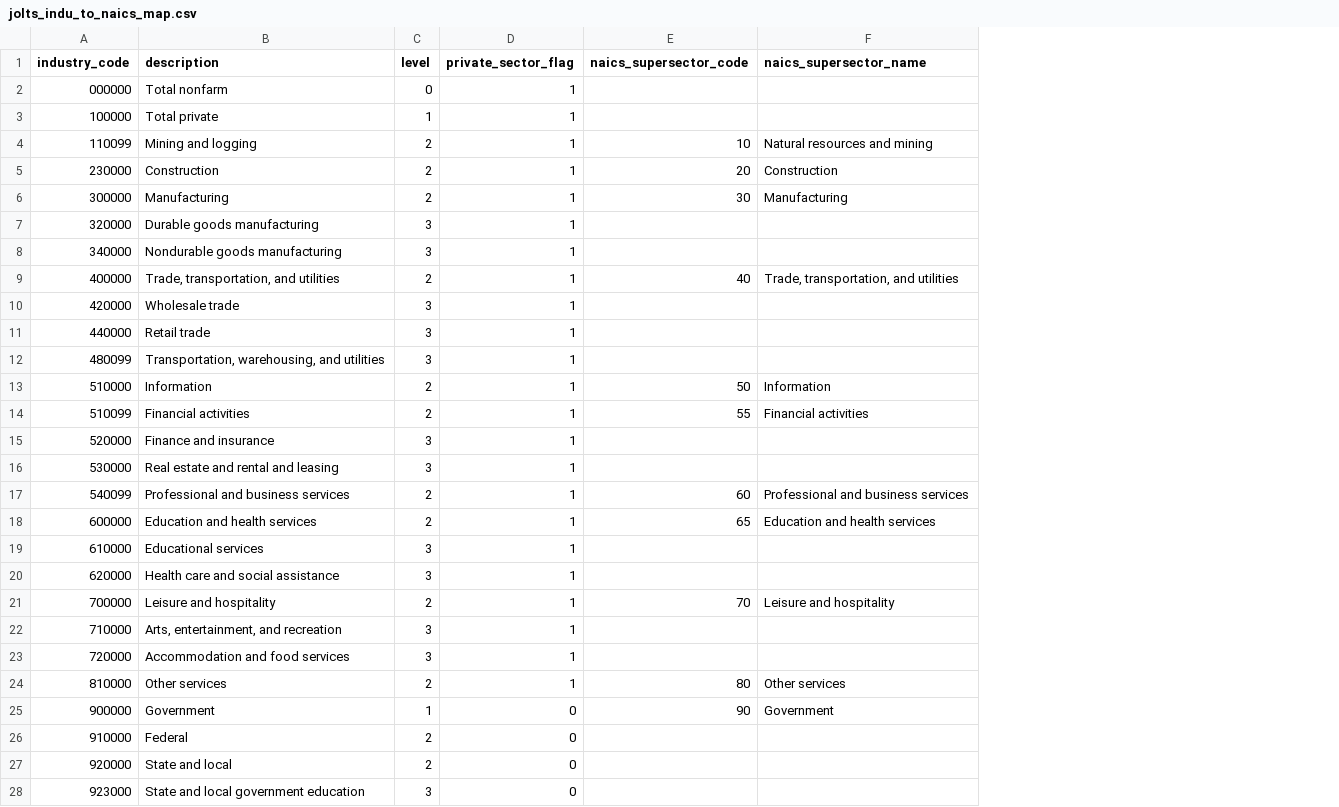
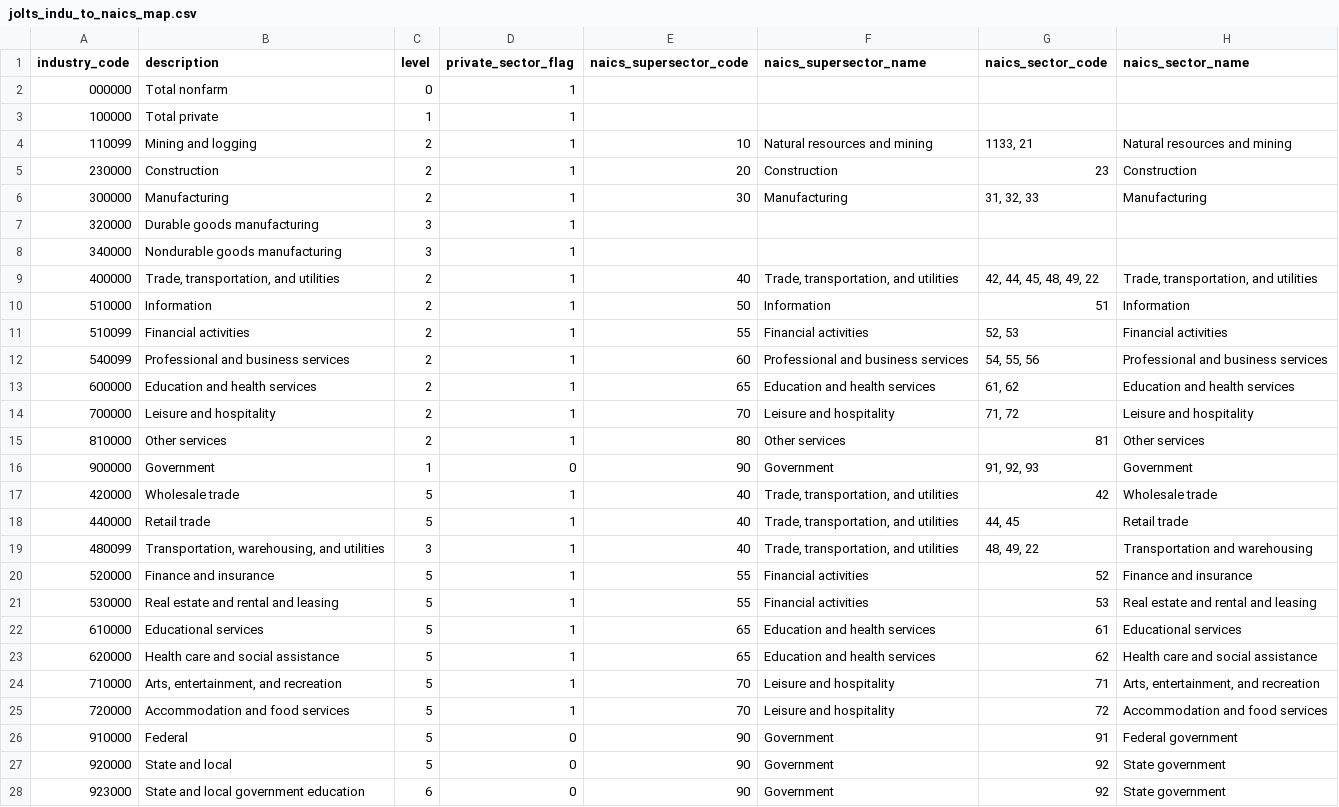
Before and after one commit to davidsovich/blsr, a CSV file: data-raw/jolts_indu_to_naics_map.csv, drawn as a sheet; only a part is shown; removed rows and columns are numbered as before the commit, all else as after; the diff covers the shown part only; the diff names each change by its address in the sheet, - before the commit and + after, or states it on an @@ line.

```diff
--- a/data-raw/jolts_indu_to_naics_map.csv
+++ b/data-raw/jolts_indu_to_naics_map.csv
+column G (naics_sector_code), rows 4-16: 1133, 21 | 23 | 31, 32, 33 |  |  | 42, 44, 45, 48, 49, 22 | 51 | 52, 53 | 54, 55, 56 | 61, 62 | 71, 72 | 81 | 91, 92, 93; rows 26-28: 91 | 92 | 92
+column H (naics_sector_name), rows 4-16: Natural resources and mining | Construction | Manufacturing |  |  | Trade, transportation, and utilities | Information | Financial activities | Professional and business services | Education and health services | Leisure and hospitality | Other services | Government; rows 26-28: Federal government | State government | State government
-row 10: 420000 | Wholesale trade | 3 | 1
-row 11: 440000 | Retail trade | 3 | 1
-row 12: 480099 | Transportation, warehousing, and utilities | 3 | 1
-row 15: 520000 | Finance and insurance | 3 | 1
-row 16: 530000 | Real estate and rental and leasing | 3 | 1
-row 19: 610000 | Educational services | 3 | 1
-row 20: 620000 | Health care and social assistance | 3 | 1
-row 22: 710000 | Arts, entertainment, and recreation | 3 | 1
-row 23: 720000 | Accommodation and food services | 3 | 1
+row 17: 420000 | Wholesale trade | 5 | 1 | 40 | Trade, transportation, and utilities | 42 | Wholesale trade
+row 18: 440000 | Retail trade | 5 | 1 | 40 | Trade, transportation, and utilities | 44, 45 | Retail trade
+row 19: 480099 | Transportation, warehousing, and utilities | 3 | 1 | 40 | Trade, transportation, and utilities | 48, 49, 22 | Transportation and warehousing
+row 20: 520000 | Finance and insurance | 5 | 1 | 55 | Financial activities | 52 | Finance and insurance
+row 21: 530000 | Real estate and rental and leasing | 5 | 1 | 55 | Financial activities | 53 | Real estate and rental and leasing
+row 22: 610000 | Educational services | 5 | 1 | 65 | Education and health services | 61 | Educational services
+row 23: 620000 | Health care and social assistance | 5 | 1 | 65 | Education and health services | 62 | Health care and social assistance
+row 24: 710000 | Arts, entertainment, and recreation | 5 | 1 | 70 | Leisure and hospitality | 71 | Arts, entertainment, and recreation
+row 25: 720000 | Accommodation and food services | 5 | 1 | 70 | Leisure and hospitality | 72 | Accommodation and food services
-C26:C27 (level): 2
+C26:C27 (level): 5
-E26:E28 (naics_supersector_code): (empty)
+E26:E28 (naics_supersector_code): 90
-F26:F28 (naics_supersector_name): (empty)
+F26:F28 (naics_supersector_name): Government
-C28 (level): 3
+C28 (level): 6
```
Also changed, not shown: 3 edited cells elsewhere in this file, data-raw/ces_indu_to_naics_map.csv, data-raw/ces_industry_definitions.csv, 35 other files.
